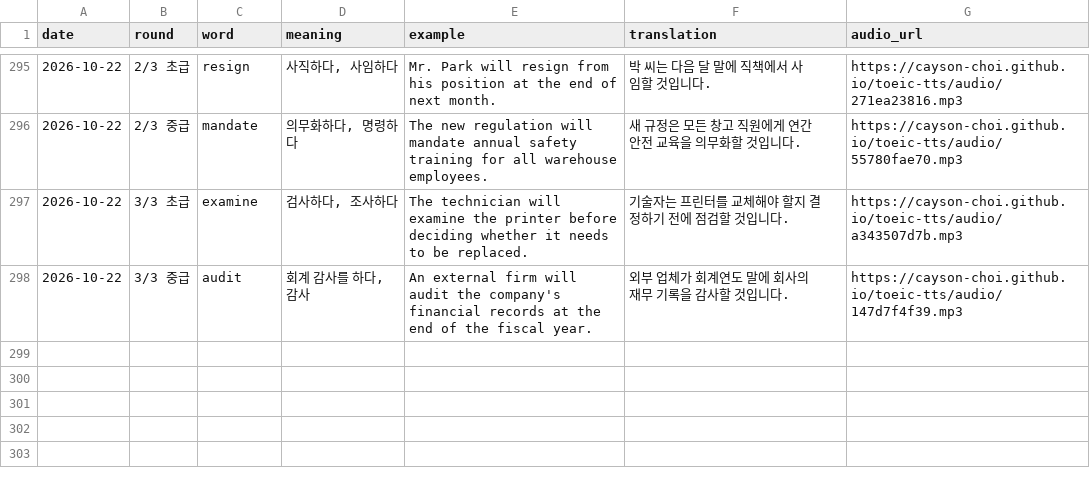
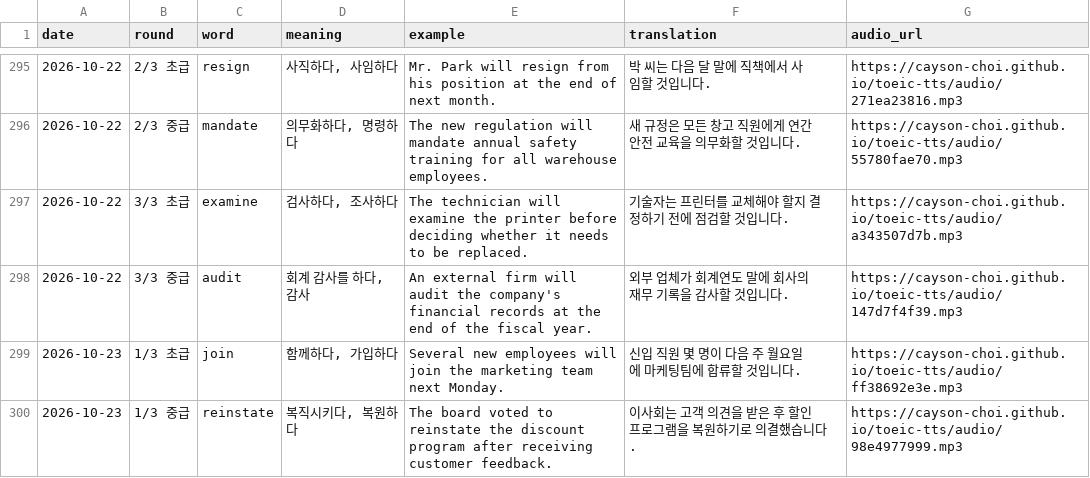
Before and after one commit to Cayson-Choi/toeic-tts, a CSV file: history.csv, drawn as a sheet; only a part is shown, gaps mark what is left out; the diff names each change by its address in the sheet, - before the commit and + after, or states it on an @@ line.

```diff
--- a/history.csv
+++ b/history.csv
+row 299: 2026-10-23 | 1/3 초급 | join | 함께하다, 가입하다 | Several new employees will join the marketing team next Monday. | 신입 직원 몇 명이 다음 주 월요일에 마케팅팀에 합류할 것입니다. | https://cayson-choi.github.io/toeic-tts/audio/ff38692e3e.mp3
+row 300: 2026-10-23 | 1/3 중급 | reinstate | 복직시키다, 복원하다 | The board voted to reinstate the discount program after receiving customer feedback. | 이사회는 고객 의견을 받은 후 할인 프로그램을 복원하기로 의결했습니다. | https://cayson-choi.github.io/toeic-tts/audio/98e4977999.mp3
```
